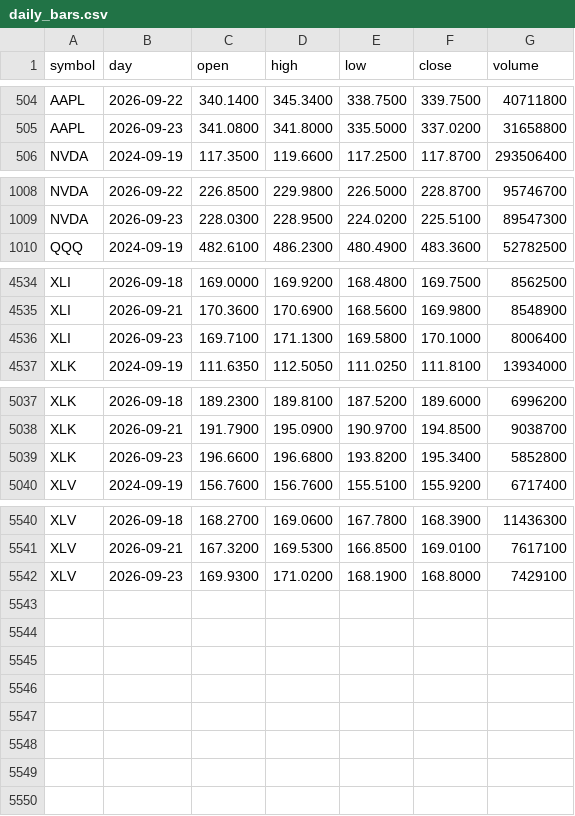
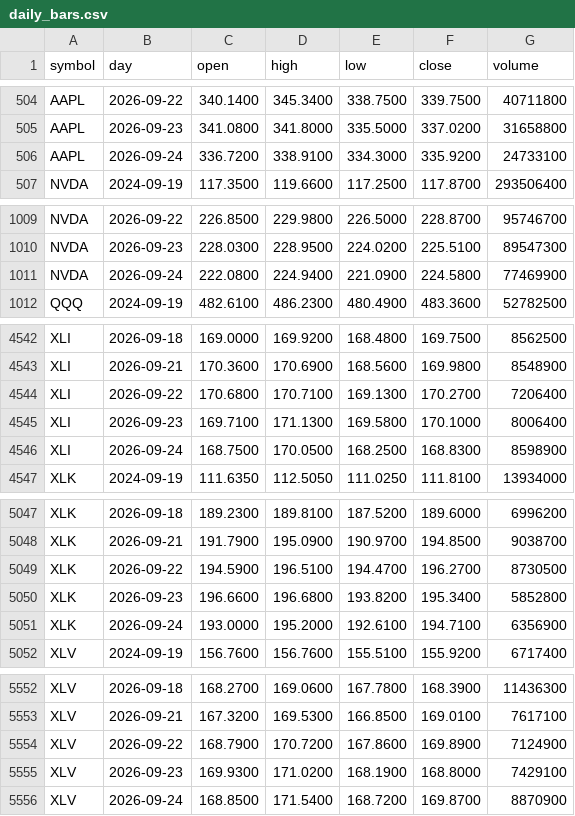
Before and after one commit to red6keep-droid/alphascope, a CSV file: experiments/trump-trend/output/state/daily_bars.csv, drawn as a sheet; only a part is shown, gaps mark what is left out; the diff covers the shown part only; the diff names each change by its address in the sheet, - before the commit and + after, or states it on an @@ line.

Commit message:
Update trump-trend state [skip ci]

```diff
--- a/experiments/trump-trend/output/state/daily_bars.csv
+++ b/experiments/trump-trend/output/state/daily_bars.csv
+row 506: AAPL | 2026-09-24 | 336.7200 | 338.9100 | 334.3000 | 335.9200 | 24733100
+row 1011: NVDA | 2026-09-24 | 222.0800 | 224.9400 | 221.0900 | 224.5800 | 77469900
+row 4544: XLI | 2026-09-22 | 170.6800 | 170.7100 | 169.1300 | 170.2700 | 7206400
+row 4546: XLI | 2026-09-24 | 168.7500 | 170.0500 | 168.2500 | 168.8300 | 8598900
+row 5049: XLK | 2026-09-22 | 194.5900 | 196.5100 | 194.4700 | 196.2700 | 8730500
+row 5051: XLK | 2026-09-24 | 193.0000 | 195.2000 | 192.6100 | 194.7100 | 6356900
+row 5554: XLV | 2026-09-22 | 168.7900 | 170.7200 | 167.8600 | 169.8900 | 7124900
+row 5556: XLV | 2026-09-24 | 168.8500 | 171.5400 | 168.7200 | 169.8700 | 8870900
```
Also changed, not shown: 6 added rows elsewhere in this file, 6 other files.
